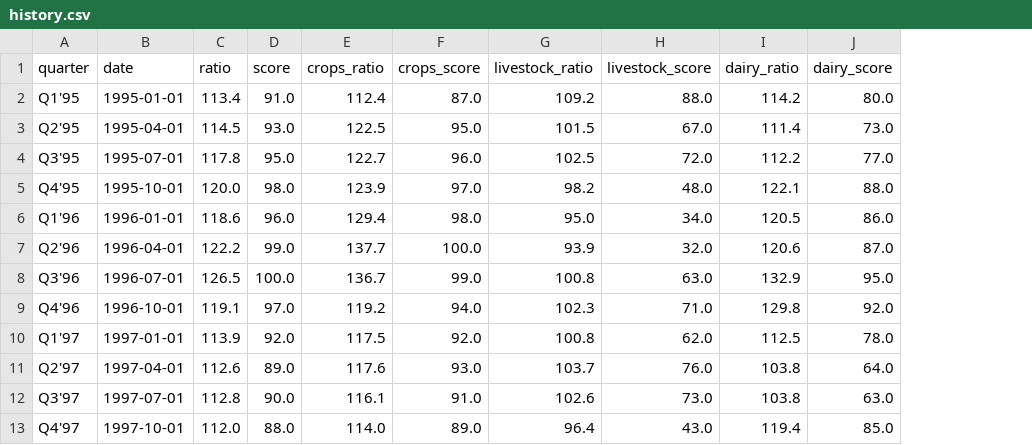
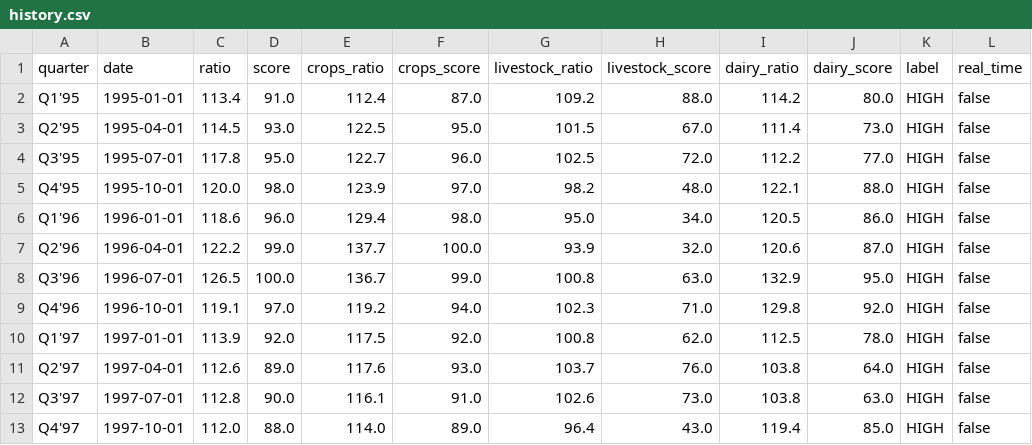
Before and after one commit to dnilgis/farmers1st, a CSV file: api/v4/history.csv, drawn as a sheet; only a part is shown; the diff names each change by its address in the sheet, - before the commit and + after, or states it on an @@ line.

Commit message:
FFAI page, badge and API: lead with the ratio and its year-ago change, LOW to HIGH labels vs 1995-2019, track record
Headline, og/twitter titles, meta description, share image, badge (all sizes),
API v4.1 (label, label_legacy, year-ago fields, real_time), chart shading for
in-sample quarters, dairy against other cost indexes, v3 JSON marked retired,
and the stress-run track record (every year, misses shown) in the validation
section. Year-ago is the main comparison everywhere; quarter-to-quarter is
marked partly seasonal.

```diff
--- a/api/v4/history.csv
+++ b/api/v4/history.csv
+column K (label), rows 2-13: all HIGH
+column L (real_time), rows 2-13: all false
```
Also changed, not shown: engine/v4/ffai_v4_quarterly.csv, 20 other files.
